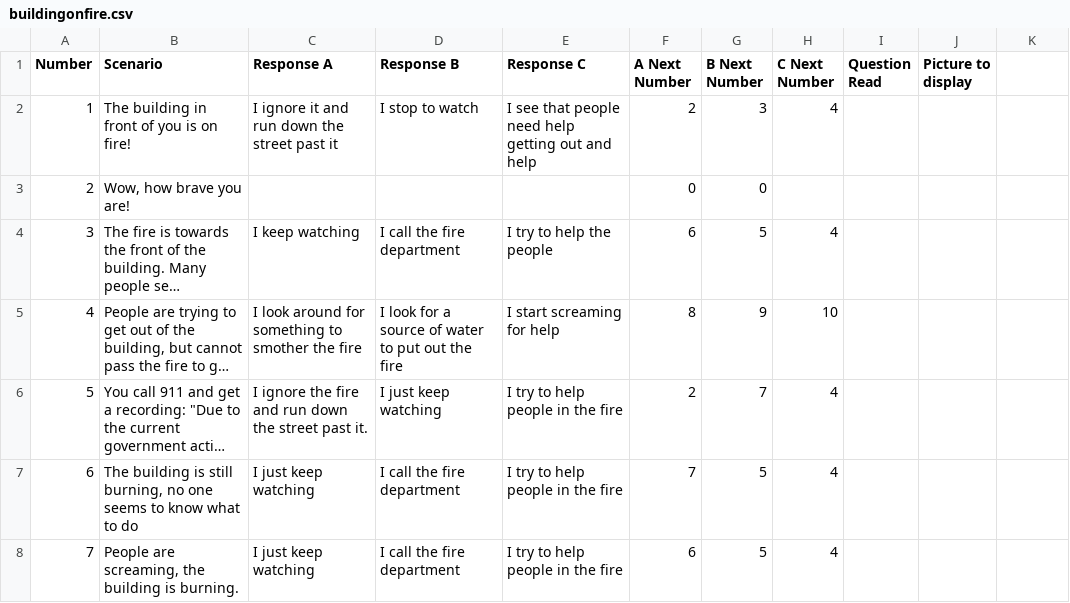
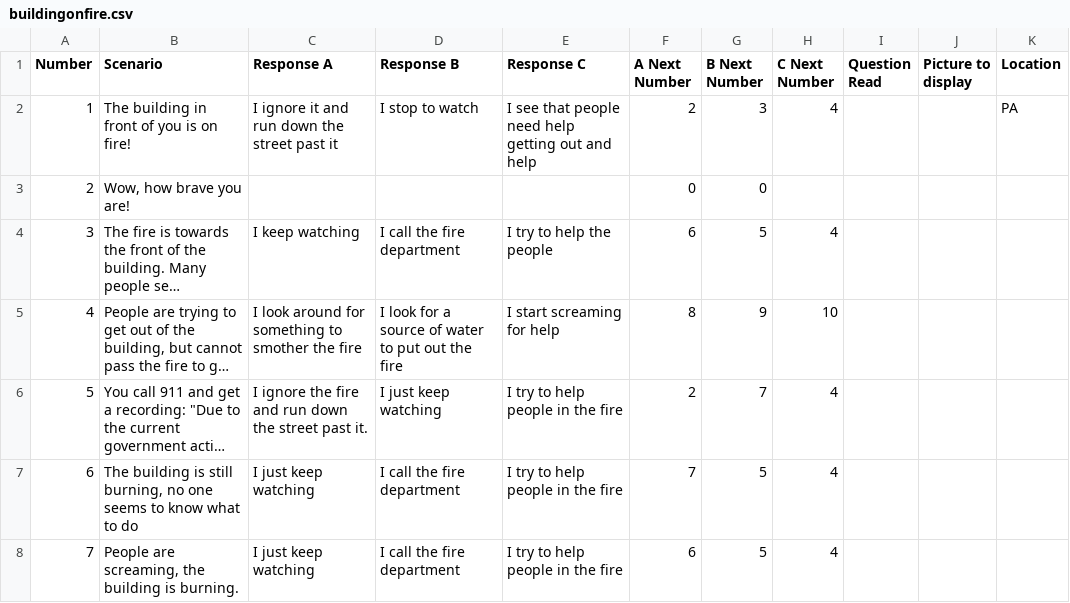
Before and after one commit to mcanultyfamily/InTheEnd, a CSV file: data/buildingonfire.csv, drawn as a sheet; only a part is shown; long unchanged cells end in …; the diff names each change by its address in the sheet, - before the commit and + after, or states it on an @@ line.

```diff
--- a/data/buildingonfire.csv
+++ b/data/buildingonfire.csv
-K1: (empty)
+K1: Location
-K2 (Location): (empty)
+K2 (Location): PA
```
Also changed, not shown: data/religiousnuts.csv, 1 other file.
